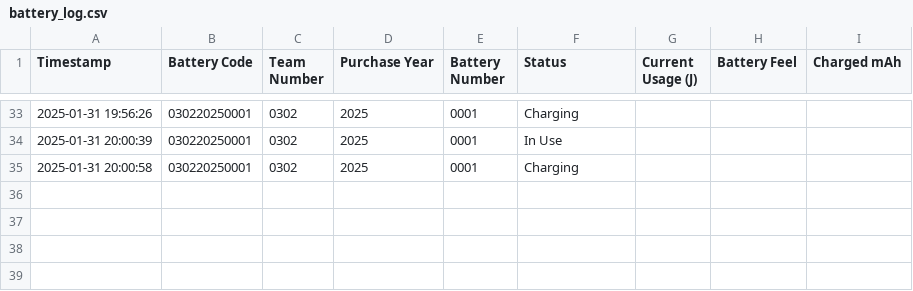
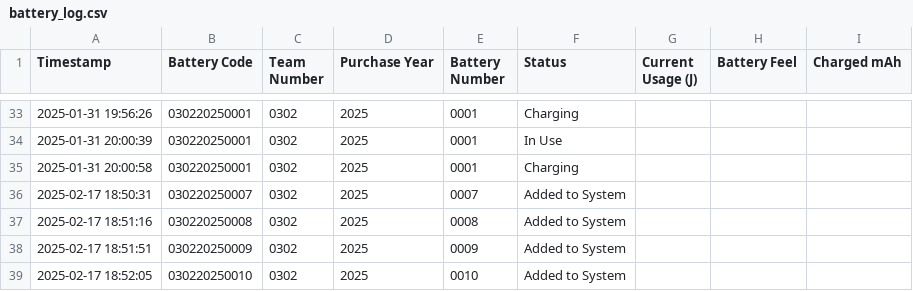
Before and after one commit to Team302/Battery-Logger-5987, a CSV file: battery_log.csv, drawn as a sheet; only a part is shown, gaps mark what is left out.

```diff
--- a/battery_log.csv
+++ b/battery_log.csv
@@ -35 +35,5 @@ Timestamp,Battery Code,Team Number,Purchase Year,Battery Number,Status,Current U
 2025-01-31 20:00:58,030220250001,0302,2025,0001,Charging,,,
+2025-02-17 18:50:31,030220250007,0302,2025,0007,Added to System,,,
+2025-02-17 18:51:16,030220250008,0302,2025,0008,Added to System,,,
+2025-02-17 18:51:51,030220250009,0302,2025,0009,Added to System,,,
+2025-02-17 18:52:05,030220250010,0302,2025,0010,Added to System,,,
```
Also changed, not shown: 1 other file.
